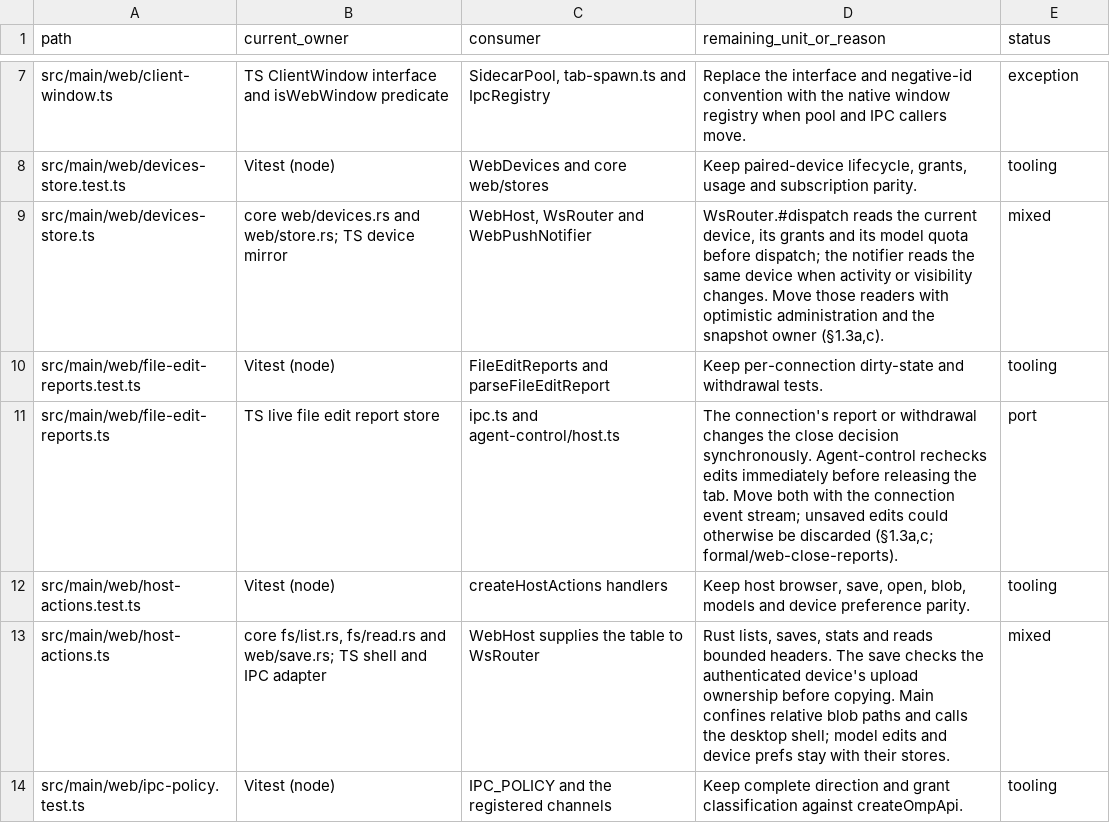
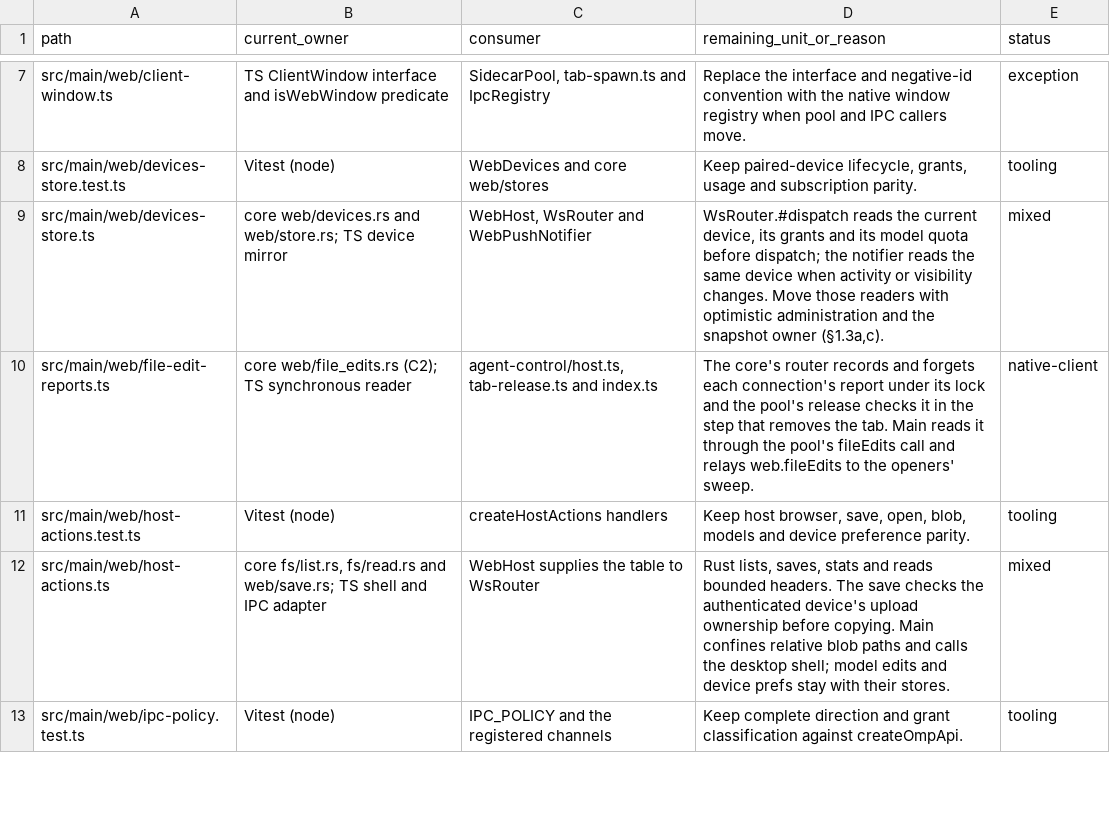
Before and after one commit to seuput-inc/ompdesk, a TSV file: docs/rust-inventory/web.tsv, drawn as a sheet; only a part is shown, gaps mark what is left out.

Commit message:
refactor(web): keep paired pages' Files-edit reports in the core's web router (C2)
- web/file_edits.rs: each live connection's latest report, recorded by the
  router's FILE_EDIT_REPORT handling under the lock that ends connections and
  forgotten in finish; the store's tests ported from file-edit-reports.test.ts
  (every order of up to 5 reports and drops over 3 connections of 2 devices)
- the pool's releaseTab takes unlessDirty {host, device}: release_entry removes
  the tab inside router::unless_dirty, so no report lands between the last
  check and the removal (NoLateDirtyRelease held by one core step)
- main keeps a reader (fileEdits through the pool) and the openers' listener;
  its store, parser, forget-on-end and FILE_EDIT_REPORT handler are deleted
- IPC_POLICY mode "core": a channel the core's router answers for a page
- web-close-reports: @code tags on the Rust, mutation split-release; ledger C2

```diff
--- a/docs/rust-inventory/web.tsv
+++ b/docs/rust-inventory/web.tsv
@@ -9,4 +9,3 @@ src/main/web/devices-store.test.ts	Vitest (node)	WebDevices and core web/stores
 src/main/web/devices-store.ts	core web/devices.rs and web/store.rs; TS device mirror	WebHost, WsRouter and WebPushNotifier	WsRouter.#dispatch reads the current device, its grants and its model quota before dispatch; the notifier reads the same device when activity or visibility changes. Move those readers with optimistic administration and the snapshot owner (§1.3a,c).	mixed
-src/main/web/file-edit-reports.test.ts	Vitest (node)	FileEditReports and parseFileEditReport	Keep per-connection dirty-state and withdrawal tests.	tooling
-src/main/web/file-edit-reports.ts	TS live file edit report store	ipc.ts and agent-control/host.ts	The connection's report or withdrawal changes the close decision synchronously. Agent-control rechecks edits immediately before releasing the tab. Move both with the connection event stream; unsaved edits could otherwise be discarded (§1.3a,c; formal/web-close-reports).	port
+src/main/web/file-edit-reports.ts	core web/file_edits.rs (C2); TS synchronous reader	agent-control/host.ts, tab-release.ts and index.ts	The core's router records and forgets each connection's report under its lock and the pool's release checks it in the step that removes the tab. Main reads it through the pool's fileEdits call and relays web.fileEdits to the openers' sweep.	native-client
 src/main/web/host-actions.test.ts	Vitest (node)	createHostActions handlers	Keep host browser, save, open, blob, models and device preference parity.	tooling
```
Also changed, not shown: docs/rust-inventory/root.tsv, 39 other files.
